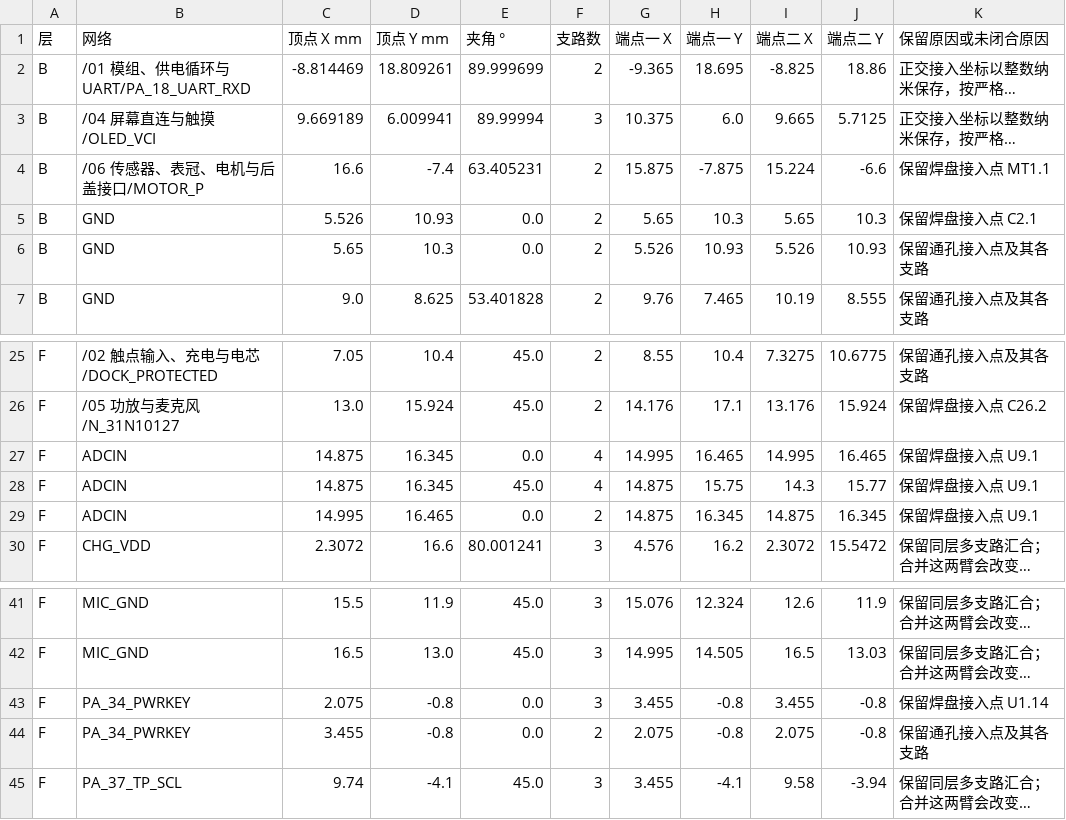
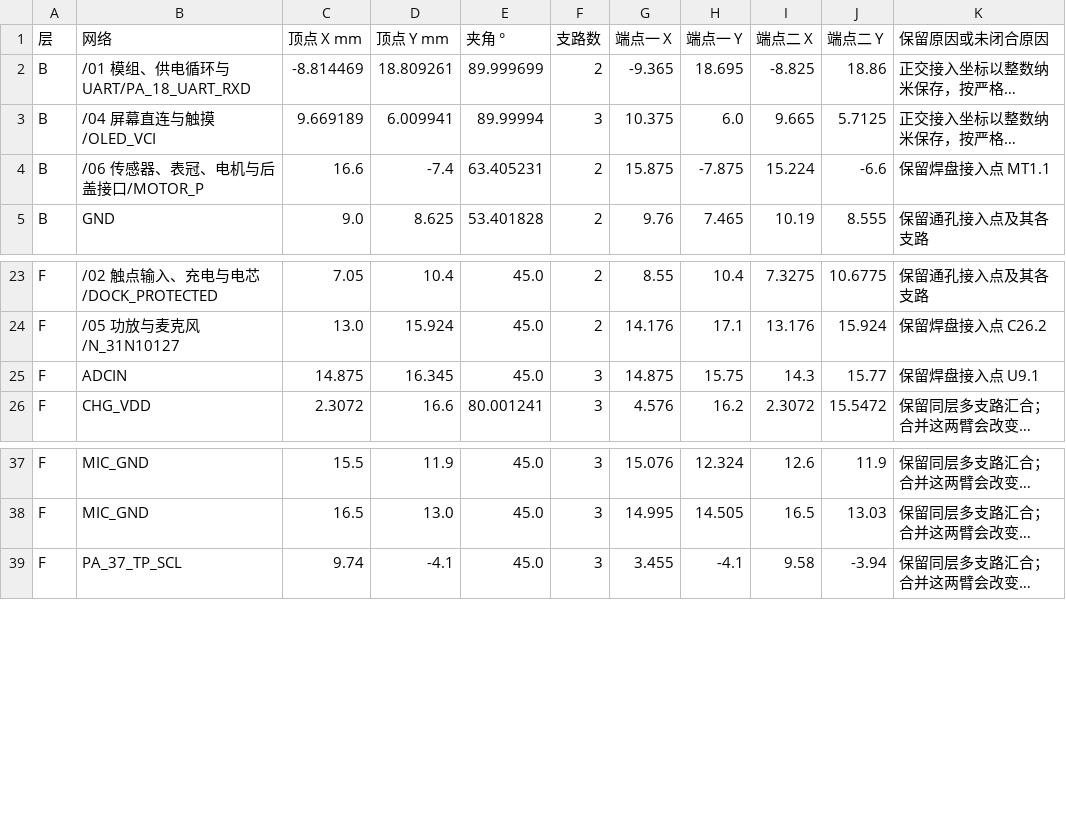
Before and after one commit to e-n-ye/wristflow, a CSV file: hardware/reviews/2026-11-27-full-routing/acute-junctions.csv, drawn as a sheet; only a part is shown, gaps mark what is left out; long unchanged cells end in …; removed rows and columns are numbered as before the commit, all else as after; the diff names each change by its address in the sheet, - before the commit and + after, or states it on an @@ line.

```diff
--- a/hardware/reviews/2026-11-27-full-routing/acute-junctions.csv
+++ b/hardware/reviews/2026-11-27-full-routing/acute-junctions.csv
-row 5: B | GND | 5.526 | 10.93 | 0.0 | 2 | 5.65 | 10.3 | 5.65 | 10.3 | 保留焊盘接入点 C2.1
-row 6: B | GND | 5.65 | 10.3 | 0.0 | 2 | 5.526 | 10.93 | 5.526 | 10.93 | 保留通孔接入点及其各支路
-row 27: F | ADCIN | 14.875 | 16.345 | 0.0 | 4 | 14.995 | 16.465 | 14.995 | 16.465 | 保留焊盘接入点 U9.1
-F25 (支路数): 4
+F25 (支路数): 3
-row 29: F | ADCIN | 14.995 | 16.465 | 0.0 | 2 | 14.875 | 16.345 | 14.875 | 16.345 | 保留焊盘接入点 U9.1
-row 43: F | PA_34_PWRKEY | 2.075 | -0.8 | 0.0 | 3 | 3.455 | -0.8 | 3.455 | -0.8 | 保留焊盘接入点 U1.14
-row 44: F | PA_34_PWRKEY | 3.455 | -0.8 | 0.0 | 2 | 2.075 | -0.8 | 2.075 | -0.8 | 保留通孔接入点及其各支路
```
Also changed, not shown: hardware/reviews/2026-11-27-routing-preparation/stencil.csv, 7 other files.
